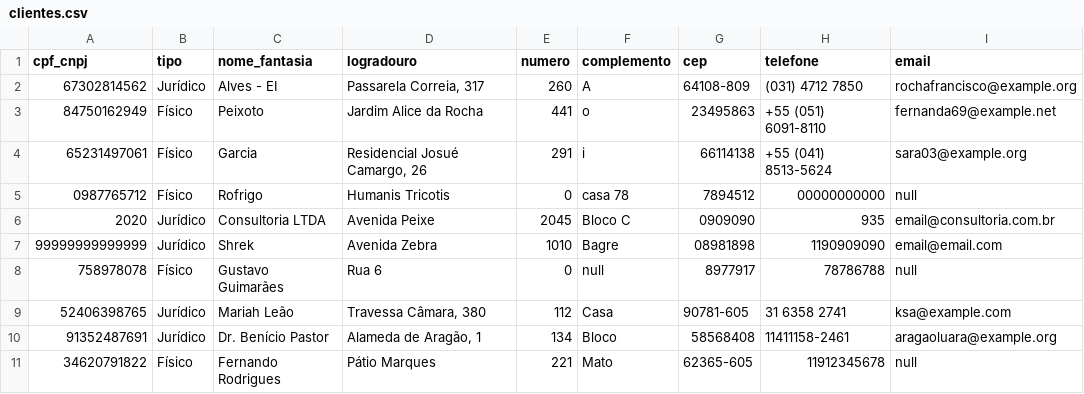
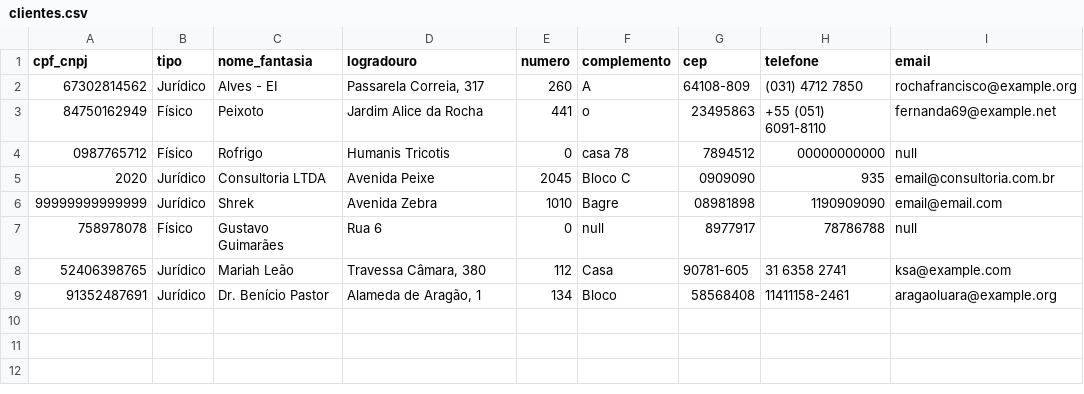
Before and after one commit to GuuhGO/trabalho_ed, a CSV file: files/clientes.csv, drawn as a sheet.

```diff
--- a/files/clientes.csv
+++ b/files/clientes.csv
@@ -3,3 +3,2 @@ cpf_cnpj;tipo;nome_fantasia;logradouro;numero;complemento;cep;telefone;email
 84750162949;Físico;Peixoto;Jardim Alice da Rocha;441;o;23495863;+55 (051) 6091-8110;fernanda69@example.net
-65231497061;Físico;Garcia;Residencial Josué Camargo, 26;291;i;66114138;+55 (041) 8513-5624;sara03@example.org
 0987765712;Físico;Rofrigo;Humanis Tricotis;0;casa 78;7894512;00000000000;null
@@ -10,2 +9 @@ cpf_cnpj;tipo;nome_fantasia;logradouro;numero;complemento;cep;telefone;email
 91352487691;Jurídico;Dr. Benício Pastor;Alameda de Aragão, 1;134;Bloco;58568408;11411158-2461;aragaoluara@example.org
-34620791822;Físico;Fernando Rodrigues;Pátio Marques;221;Mato;62365-605;11912345678;null
```
Also changed, not shown: 6 other files.
